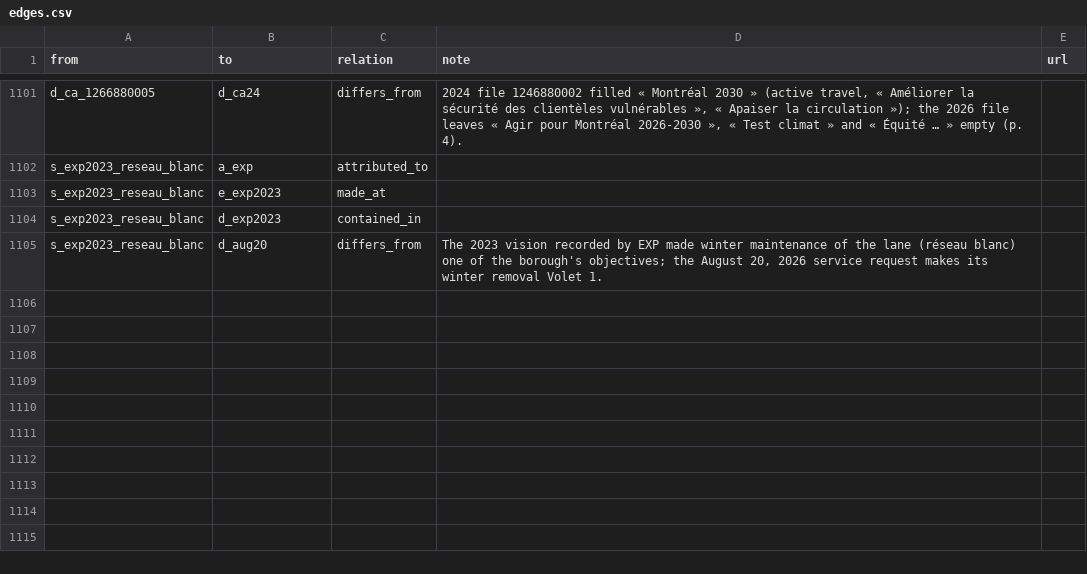
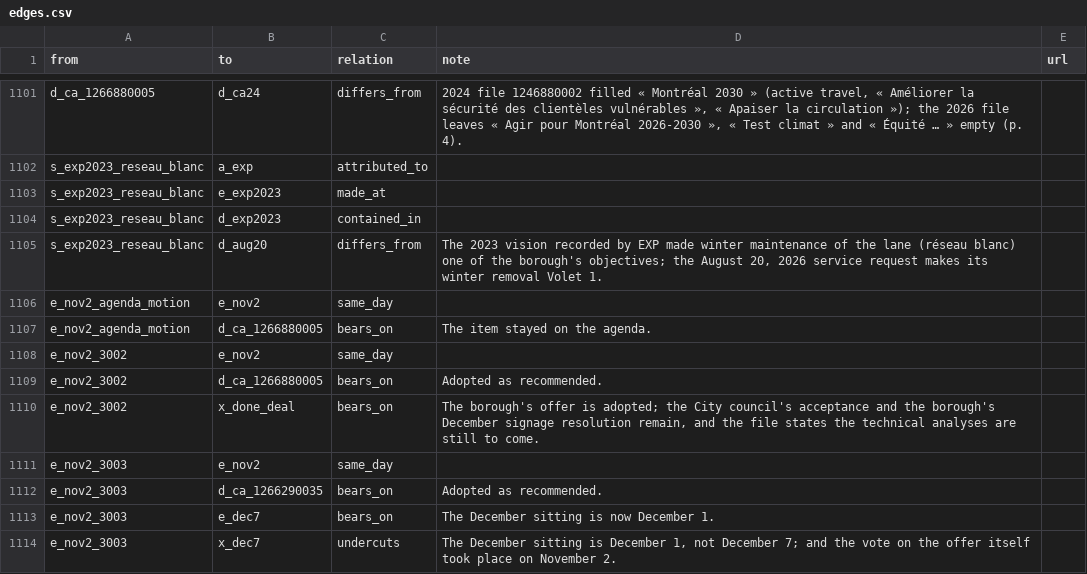
Before and after one commit to OpenMobilityData/Terrebonne-open-sources, a CSV file: 2026-evidence-graph/edges.csv, drawn as a sheet; only a part is shown, gaps mark what is left out; the diff names each change by its address in the sheet, - before the commit and + after, or states it on an @@ line.

```diff
--- a/2026-evidence-graph/edges.csv
+++ b/2026-evidence-graph/edges.csv
+row 1106: e_nov2_agenda_motion | e_nov2 | same_day
+row 1107: e_nov2_agenda_motion | d_ca_1266880005 | bears_on | The item stayed on the agenda.
+row 1108: e_nov2_3002 | e_nov2 | same_day
+row 1109: e_nov2_3002 | d_ca_1266880005 | bears_on | Adopted as recommended.
+row 1110: e_nov2_3002 | x_done_deal | bears_on | The borough's offer is adopted; the City council's acceptance and the borough's December signage resolution remain, and the file states the technical analyses are still to come.
+row 1111: e_nov2_3003 | e_nov2 | same_day
+row 1112: e_nov2_3003 | d_ca_1266290035 | bears_on | Adopted as recommended.
+row 1113: e_nov2_3003 | e_dec7 | bears_on | The December sitting is now December 1.
+row 1114: e_nov2_3003 | x_dec7 | undercuts | The December sitting is December 1, not December 7; and the vote on the offer itself took place on November 2.
```
Also changed, not shown: 2026-evidence-graph/nodes.csv, 2026-poster-winter-numbers/timeline.csv, 14 other files.
